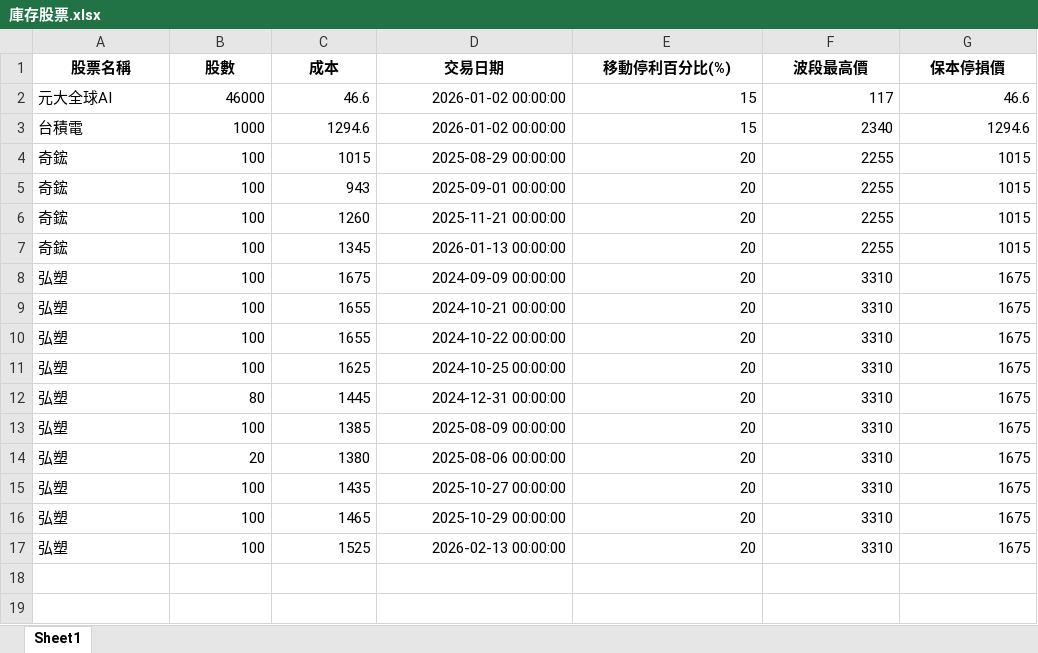
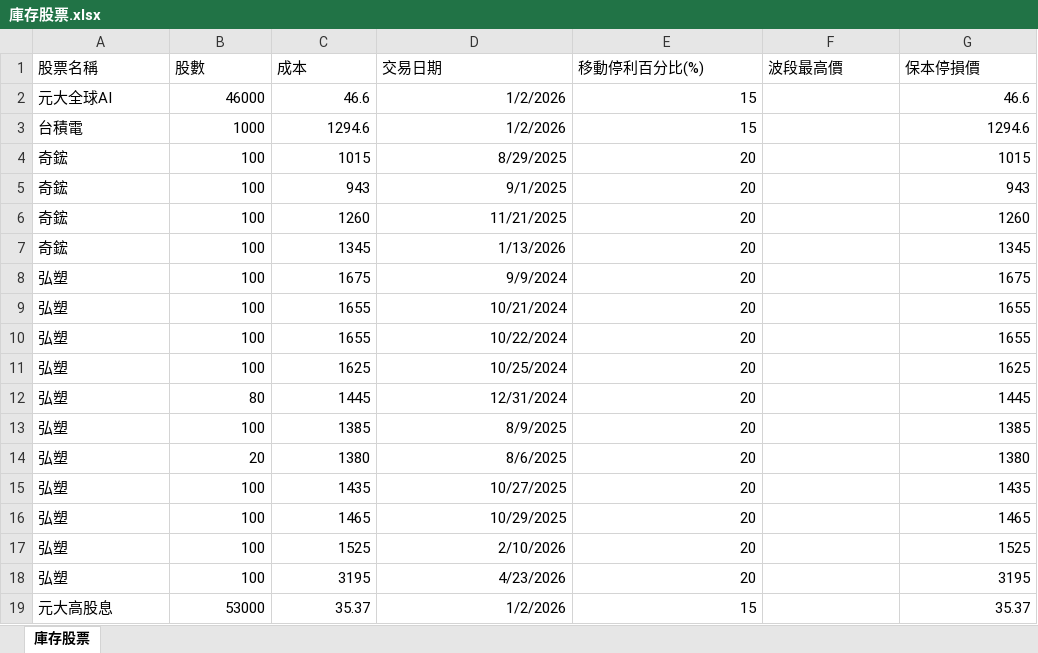
Before and after one commit to yihshan/stock-dashboard, an Excel workbook: data/庫存股票.xlsx, sheet 庫存股票, drawn as a sheet; only a part is shown; values as stored, in another font and other column widths than the file's, no borders; the diff covers the shown part only; the diff names each change by its address in the sheet, - before the commit and + after, or states it on an @@ line.

```diff
--- a/data/庫存股票.xlsx (sheet 庫存股票)
+++ b/data/庫存股票.xlsx (sheet 庫存股票)
-sheet tab: Sheet1
+sheet tab: 庫存股票
@@ A1:G1 bold: on → off, alignment: center → left @@
-D2:D3 (交易日期): 2026-01-02 00:00:00
+D2:D3 (交易日期): 1/2/2026
-F2 (波段最高價): 117
+F2 (波段最高價): (empty)
-F3 (波段最高價): 2340
+F3 (波段最高價): (empty)
-D4 (交易日期): 2025-08-29 00:00:00
+D4 (交易日期): 8/29/2025
-F4:F7 (波段最高價): 2255
+F4:F7 (波段最高價): (empty)
-D5 (交易日期): 2025-09-01 00:00:00
+D5 (交易日期): 9/1/2025
-G5 (保本停損價): 1015
+G5 (保本停損價): 943
-D6 (交易日期): 2025-11-21 00:00:00
+D6 (交易日期): 11/21/2025
-G6 (保本停損價): 1015
+G6 (保本停損價): 1260
-D7 (交易日期): 2026-01-13 00:00:00
+D7 (交易日期): 1/13/2026
-G7 (保本停損價): 1015
+G7 (保本停損價): 1345
-D8 (交易日期): 2024-09-09 00:00:00
+D8 (交易日期): 9/9/2024
-F8:F17 (波段最高價): 3310
+F8:F17 (波段最高價): (empty)
-D9 (交易日期): 2024-10-21 00:00:00
+D9 (交易日期): 10/21/2024
-G9:G10 (保本停損價): 1675
+G9:G10 (保本停損價): 1655
-D10 (交易日期): 2024-10-22 00:00:00
+D10 (交易日期): 10/22/2024
-D11 (交易日期): 2024-10-25 00:00:00
+D11 (交易日期): 10/25/2024
-G11 (保本停損價): 1675
+G11 (保本停損價): 1625
-D12 (交易日期): 2024-12-31 00:00:00
+D12 (交易日期): 12/31/2024
-G12 (保本停損價): 1675
+G12 (保本停損價): 1445
-D13 (交易日期): 2025-08-09 00:00:00
+D13 (交易日期): 8/9/2025
-G13 (保本停損價): 1675
+G13 (保本停損價): 1385
-D14 (交易日期): 2025-08-06 00:00:00
+D14 (交易日期): 8/6/2025
-G14 (保本停損價): 1675
+G14 (保本停損價): 1380
-D15 (交易日期): 2025-10-27 00:00:00
+D15 (交易日期): 10/27/2025
-G15 (保本停損價): 1675
+G15 (保本停損價): 1435
-D16 (交易日期): 2025-10-29 00:00:00
+D16 (交易日期): 10/29/2025
-G16 (保本停損價): 1675
+G16 (保本停損價): 1465
-D17 (交易日期): 2026-02-13 00:00:00
+D17 (交易日期): 2/10/2026
-G17 (保本停損價): 1675
+G17 (保本停損價): 1525
+row 18: 弘塑 | 100 | 3195 | 4/23/2026 | 20 |  | 3195
+row 19: 元大高股息 | 53000 | 35.37 | 1/2/2026 | 15 |  | 35.37
```
Also changed, not shown: 25 added rows elsewhere in this sheet.
